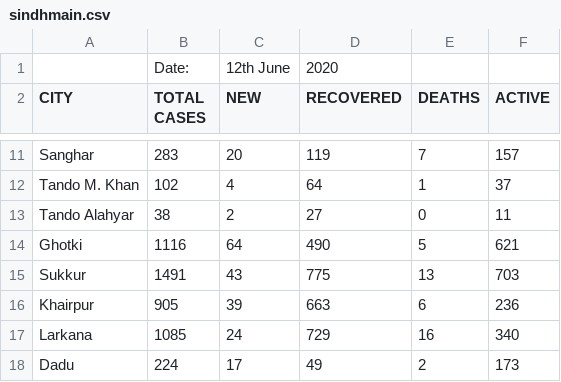
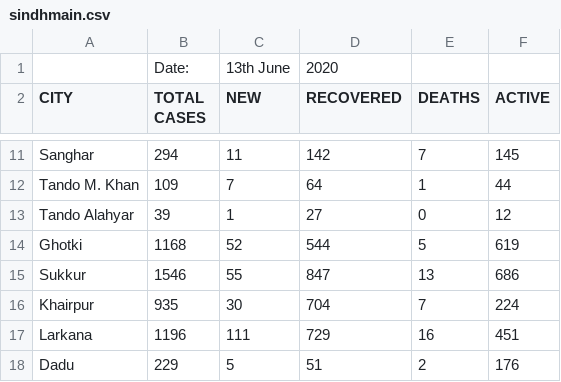
Before and after one commit to amantalreja/PAK-COVID, a CSV file: sindhmain.csv, drawn as a sheet; only a part is shown, gaps mark what is left out; the diff covers the shown part only; the diff names each change by its address in the sheet, - before the commit and + after, or states it on an @@ line.

```diff
--- a/sindhmain.csv
+++ b/sindhmain.csv
-C1 (NEW): 12th June
+C1 (NEW): 13th June
-B11 (TOTAL CASES): 283
+B11 (TOTAL CASES): 294
-C11 (NEW): 20
+C11 (NEW): 11
-D11 (RECOVERED): 119
+D11 (RECOVERED): 142
-F11 (ACTIVE): 157
+F11 (ACTIVE): 145
-B12 (TOTAL CASES): 102
+B12 (TOTAL CASES): 109
-C12 (NEW): 4
+C12 (NEW): 7
-F12 (ACTIVE): 37
+F12 (ACTIVE): 44
-B13 (TOTAL CASES): 38
+B13 (TOTAL CASES): 39
-C13 (NEW): 2
+C13 (NEW): 1
-F13 (ACTIVE): 11
+F13 (ACTIVE): 12
-B14 (TOTAL CASES): 1116
+B14 (TOTAL CASES): 1168
-C14 (NEW): 64
+C14 (NEW): 52
-D14 (RECOVERED): 490
+D14 (RECOVERED): 544
-F14 (ACTIVE): 621
+F14 (ACTIVE): 619
-B15 (TOTAL CASES): 1491
+B15 (TOTAL CASES): 1546
-C15 (NEW): 43
+C15 (NEW): 55
-D15 (RECOVERED): 775
+D15 (RECOVERED): 847
-F15 (ACTIVE): 703
+F15 (ACTIVE): 686
-B16 (TOTAL CASES): 905
+B16 (TOTAL CASES): 935
-C16 (NEW): 39
+C16 (NEW): 30
-D16 (RECOVERED): 663
+D16 (RECOVERED): 704
-E16 (DEATHS): 6
+E16 (DEATHS): 7
-F16 (ACTIVE): 236
+F16 (ACTIVE): 224
-B17 (TOTAL CASES): 1085
+B17 (TOTAL CASES): 1196
-C17 (NEW): 24
+C17 (NEW): 111
-F17 (ACTIVE): 340
+F17 (ACTIVE): 451
-B18 (TOTAL CASES): 224
+B18 (TOTAL CASES): 229
-C18 (NEW): 17
+C18 (NEW): 5
-D18 (RECOVERED): 49
+D18 (RECOVERED): 51
-F18 (ACTIVE): 173
+F18 (ACTIVE): 176
```
Also changed, not shown: 67 edited cells elsewhere in this file.
